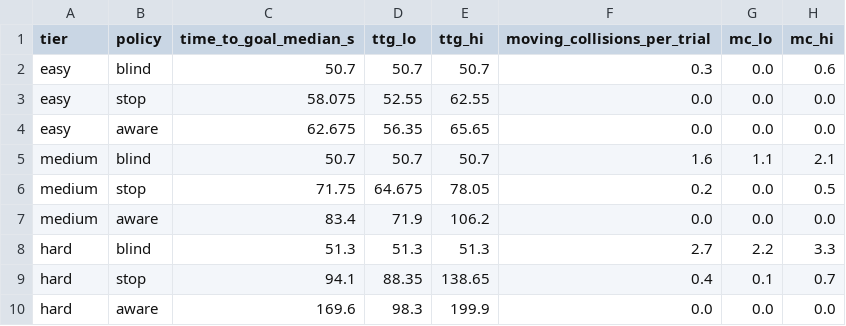
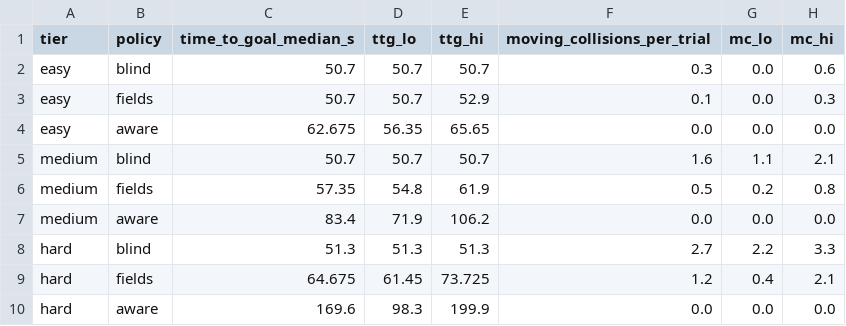
Before and after one commit to SheepSeb/worldc, a CSV file: results/e3_prototype_P18/analysis/scatter_points.csv, drawn as a sheet.

```diff
--- a/results/e3_prototype_P18/analysis/scatter_points.csv
+++ b/results/e3_prototype_P18/analysis/scatter_points.csv
@@ -2,9 +2,9 @@ tier,policy,time_to_goal_median_s,ttg_lo,ttg_hi,moving_collisions_per_trial,mc_l
 easy,blind,50.7,50.7,50.7,0.3,0.0,0.6
-easy,stop,58.075,52.55,62.55,0.0,0.0,0.0
+easy,fields,50.7,50.7,52.9,0.1,0.0,0.3
 easy,aware,62.675,56.35,65.65,0.0,0.0,0.0
 medium,blind,50.7,50.7,50.7,1.6,1.1,2.1
-medium,stop,71.75,64.675,78.05,0.2,0.0,0.5
+medium,fields,57.35,54.8,61.9,0.5,0.2,0.8
 medium,aware,83.4,71.9,106.2,0.0,0.0,0.0
 hard,blind,51.3,51.3,51.3,2.7,2.2,3.3
-hard,stop,94.1,88.35,138.65,0.4,0.1,0.7
+hard,fields,64.675,61.45,73.725,1.2,0.4,2.1
 hard,aware,169.6,98.3,199.9,0.0,0.0,0.0
```
Also changed, not shown: results/e3_prototype_P18/analysis/tests.csv, results/e3_prototype_P18/trials.csv, 20 other files.
